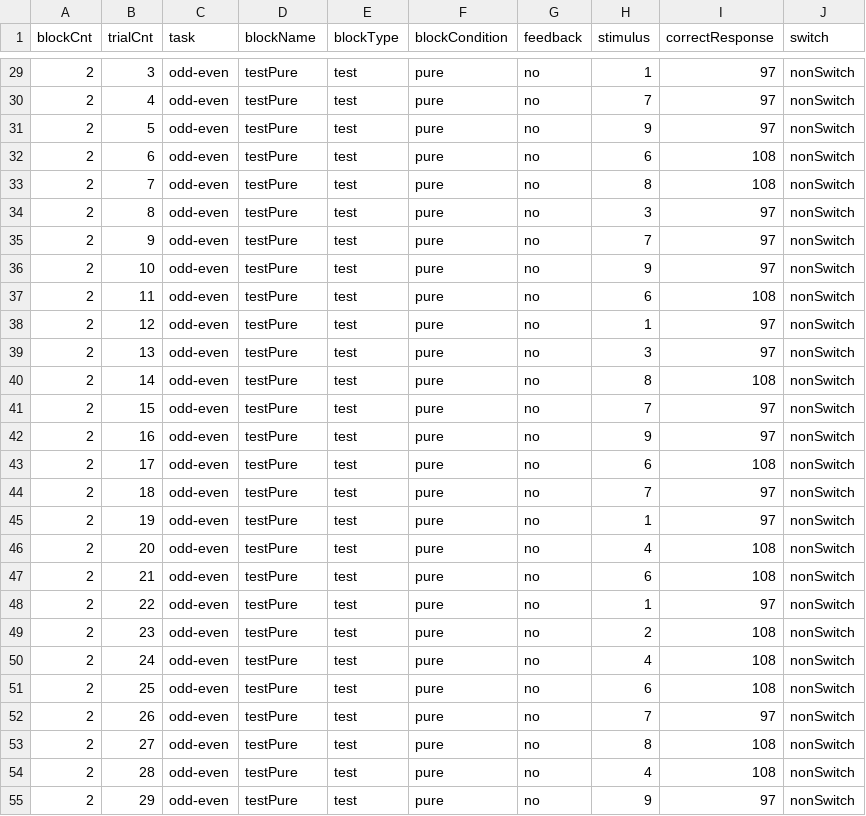
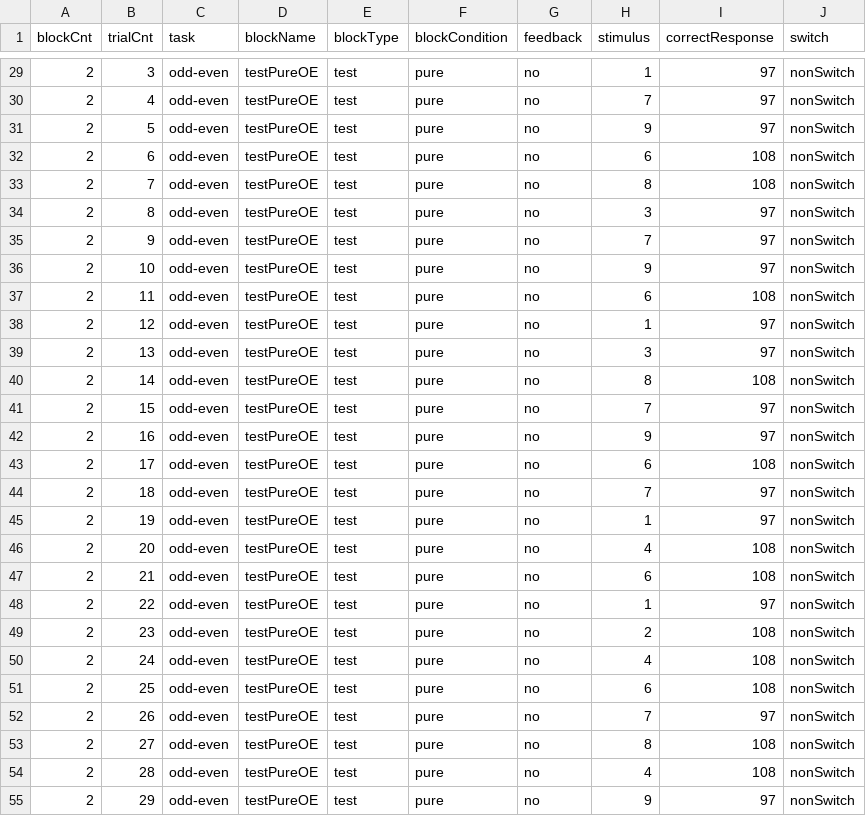
Before and after one commit to ffzg-erudito/cognitive-tasks, a CSV file: scripts/task_switching/task_switching/trials/design.csv, drawn as a sheet; only a part is shown, gaps mark what is left out; the diff covers the shown part only.

Commit message:
add task ID to blockName for pure blocks
started finalizing prototype

```diff
--- a/scripts/task_switching/task_switching/trials/design.csv
+++ b/scripts/task_switching/task_switching/trials/design.csv
@@ -29,27 +29,27 @@ blockCnt,trialCnt,task,blockName,blockType,blockCondition,feedback,stimulus,corr
-2,3,odd-even,testPure,test,pure,no,1,97,nonSwitch
-2,4,odd-even,testPure,test,pure,no,7,97,nonSwitch
-2,5,odd-even,testPure,test,pure,no,9,97,nonSwitch
-2,6,odd-even,testPure,test,pure,no,6,108,nonSwitch
-2,7,odd-even,testPure,test,pure,no,8,108,nonSwitch
-2,8,odd-even,testPure,test,pure,no,3,97,nonSwitch
-2,9,odd-even,testPure,test,pure,no,7,97,nonSwitch
-2,10,odd-even,testPure,test,pure,no,9,97,nonSwitch
-2,11,odd-even,testPure,test,pure,no,6,108,nonSwitch
-2,12,odd-even,testPure,test,pure,no,1,97,nonSwitch
-2,13,odd-even,testPure,test,pure,no,3,97,nonSwitch
-2,14,odd-even,testPure,test,pure,no,8,108,nonSwitch
-2,15,odd-even,testPure,test,pure,no,7,97,nonSwitch
-2,16,odd-even,testPure,test,pure,no,9,97,nonSwitch
-2,17,odd-even,testPure,test,pure,no,6,108,nonSwitch
-2,18,odd-even,testPure,test,pure,no,7,97,nonSwitch
-2,19,odd-even,testPure,test,pure,no,1,97,nonSwitch
-2,20,odd-even,testPure,test,pure,no,4,108,nonSwitch
-2,21,odd-even,testPure,test,pure,no,6,108,nonSwitch
-2,22,odd-even,testPure,test,pure,no,1,97,nonSwitch
-2,23,odd-even,testPure,test,pure,no,2,108,nonSwitch
-2,24,odd-even,testPure,test,pure,no,4,108,nonSwitch
-2,25,odd-even,testPure,test,pure,no,6,108,nonSwitch
-2,26,odd-even,testPure,test,pure,no,7,97,nonSwitch
-2,27,odd-even,testPure,test,pure,no,8,108,nonSwitch
-2,28,odd-even,testPure,test,pure,no,4,108,nonSwitch
-2,29,odd-even,testPure,test,pure,no,9,97,nonSwitch
+2,3,odd-even,testPureOE,test,pure,no,1,97,nonSwitch
+2,4,odd-even,testPureOE,test,pure,no,7,97,nonSwitch
+2,5,odd-even,testPureOE,test,pure,no,9,97,nonSwitch
+2,6,odd-even,testPureOE,test,pure,no,6,108,nonSwitch
+2,7,odd-even,testPureOE,test,pure,no,8,108,nonSwitch
+2,8,odd-even,testPureOE,test,pure,no,3,97,nonSwitch
+2,9,odd-even,testPureOE,test,pure,no,7,97,nonSwitch
+2,10,odd-even,testPureOE,test,pure,no,9,97,nonSwitch
+2,11,odd-even,testPureOE,test,pure,no,6,108,nonSwitch
+2,12,odd-even,testPureOE,test,pure,no,1,97,nonSwitch
+2,13,odd-even,testPureOE,test,pure,no,3,97,nonSwitch
+2,14,odd-even,testPureOE,test,pure,no,8,108,nonSwitch
+2,15,odd-even,testPureOE,test,pure,no,7,97,nonSwitch
+2,16,odd-even,testPureOE,test,pure,no,9,97,nonSwitch
+2,17,odd-even,testPureOE,test,pure,no,6,108,nonSwitch
+2,18,odd-even,testPureOE,test,pure,no,7,97,nonSwitch
+2,19,odd-even,testPureOE,test,pure,no,1,97,nonSwitch
+2,20,odd-even,testPureOE,test,pure,no,4,108,nonSwitch
+2,21,odd-even,testPureOE,test,pure,no,6,108,nonSwitch
+2,22,odd-even,testPureOE,test,pure,no,1,97,nonSwitch
+2,23,odd-even,testPureOE,test,pure,no,2,108,nonSwitch
+2,24,odd-even,testPureOE,test,pure,no,4,108,nonSwitch
+2,25,odd-even,testPureOE,test,pure,no,6,108,nonSwitch
+2,26,odd-even,testPureOE,test,pure,no,7,97,nonSwitch
+2,27,odd-even,testPureOE,test,pure,no,8,108,nonSwitch
+2,28,odd-even,testPureOE,test,pure,no,4,108,nonSwitch
+2,29,odd-even,testPureOE,test,pure,no,9,97,nonSwitch
```
Also changed, not shown: 85 edited cells elsewhere in this file, 3 other files.
